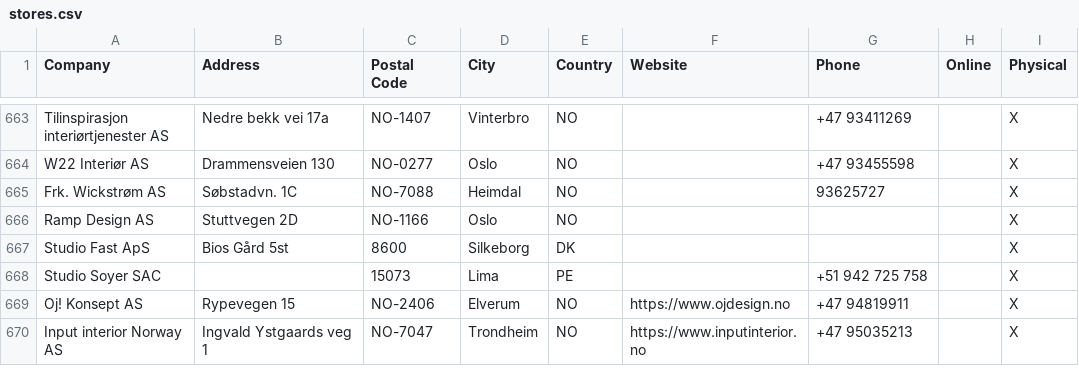
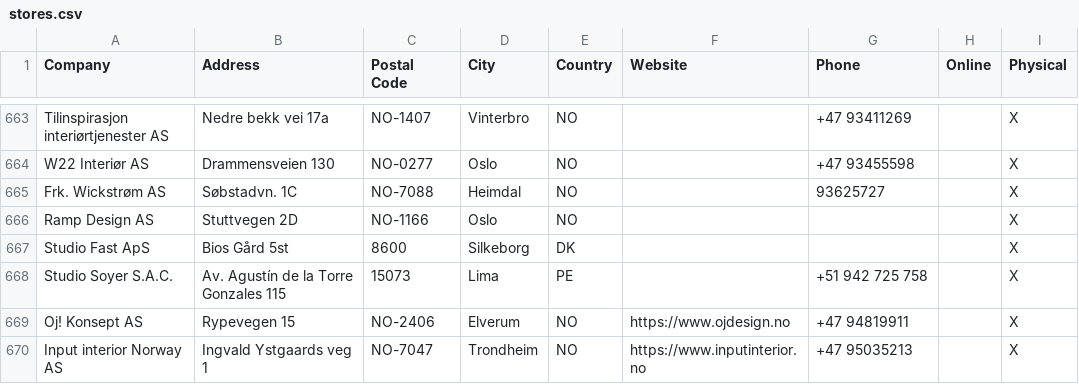
Before and after one commit to NicoBang/nordal-store-locator, a CSV file: stores.csv, drawn as a sheet; only a part is shown, gaps mark what is left out.

```diff
--- a/stores.csv
+++ b/stores.csv
@@ -667,3 +667,3 @@ Ramp Design AS,Stuttvegen 2D,NO-1166,Oslo,NO,,,,X
 Studio Fast ApS,Bios Gård 5st,8600,Silkeborg ,DK,,,,X
-Studio Soyer SAC,,15073,Lima,PE,,+51 942 725 758,,X
+Studio Soyer S.A.C. ,Av. Agustín de la Torre Gonzales 115,15073,Lima,PE,,+51 942 725 758,,X
 Oj! Konsept AS,Rypevegen 15,NO-2406,Elverum,NO,https://www.ojdesign.no,+47 94819911,,X
```
Also changed, not shown: 2 other files.
